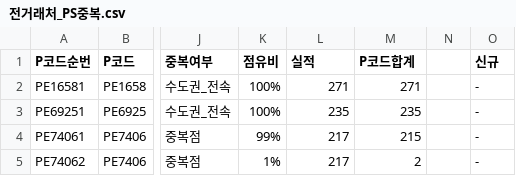
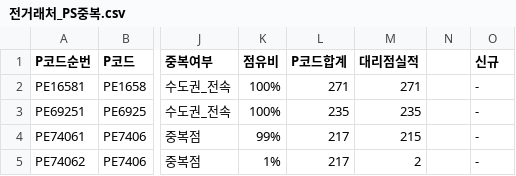
Before and after one commit to catcloudbutler/D13225, a CSV file: 전거래처_PS중복.csv, drawn as a sheet; only a part is shown, gaps mark what is left out; the diff names each change by its address in the sheet, - before the commit and + after, or states it on an @@ line.

Commit message:
Add files via upload

```diff
--- a/전거래처_PS중복.csv
+++ b/전거래처_PS중복.csv
-L1: 실적
+L1: P코드합계
-M1: P코드합계
+M1: 대리점실적
```
